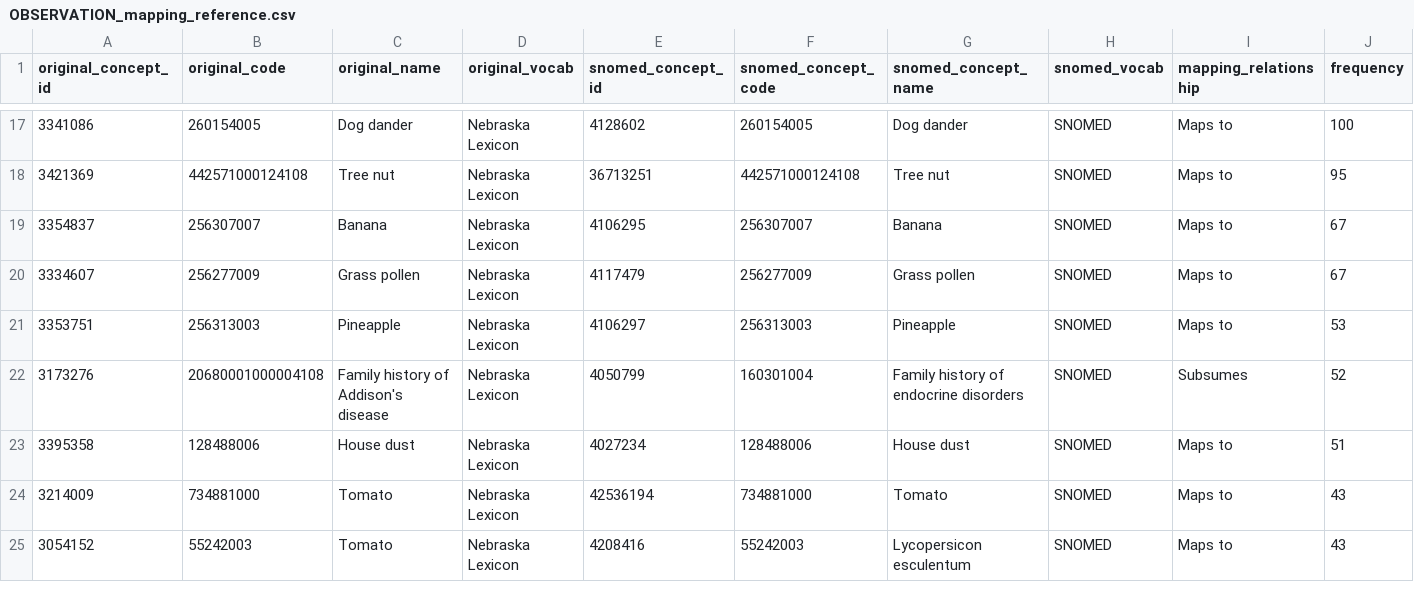
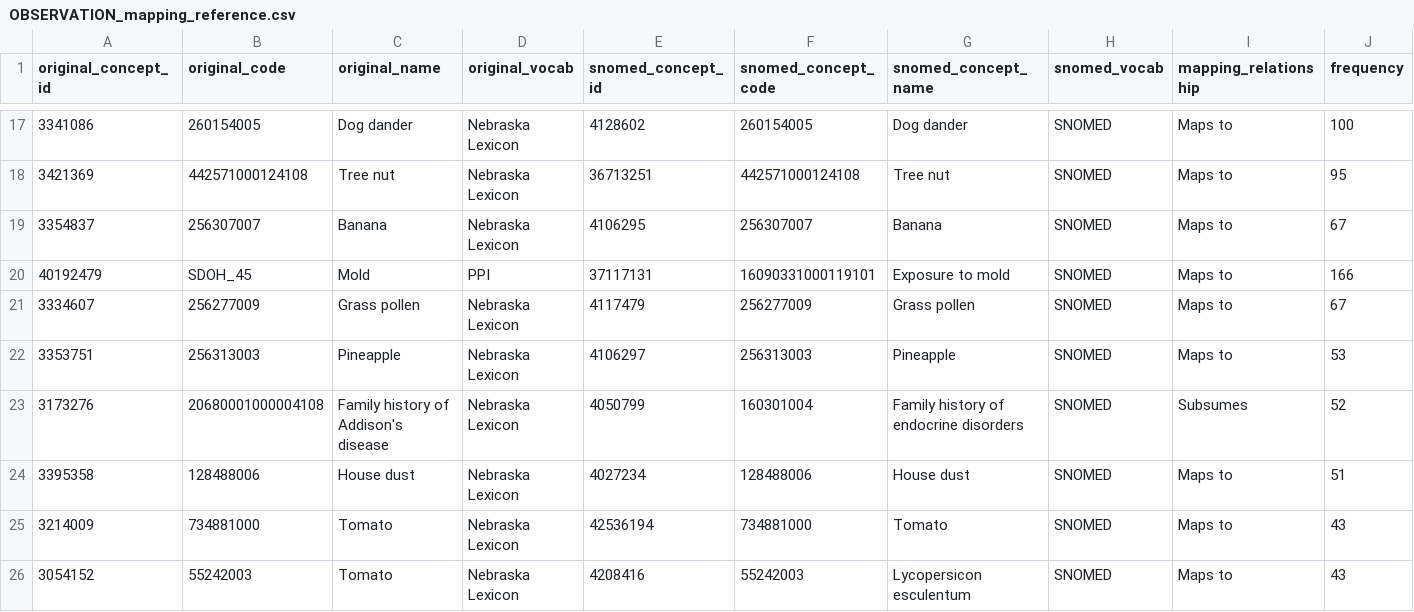
Before and after one commit to AaronLuo00/crisp-pipeline, a CSV file: mapping_resources/processed_mappings/OBSERVATION_mapping_reference.csv, drawn as a sheet; only a part is shown, gaps mark what is left out; the diff names each change by its address in the sheet, - before the commit and + after, or states it on an @@ line.

Commit message:
minor update for mapping file

```diff
--- a/mapping_resources/processed_mappings/OBSERVATION_mapping_reference.csv
+++ b/mapping_resources/processed_mappings/OBSERVATION_mapping_reference.csv
+row 20: 40192479 | SDOH_45 | Mold | PPI | 37117131 | 16090331000119101 | Exposure to mold | SNOMED | Maps to | 166
```
Also changed, not shown: 2 other files.
